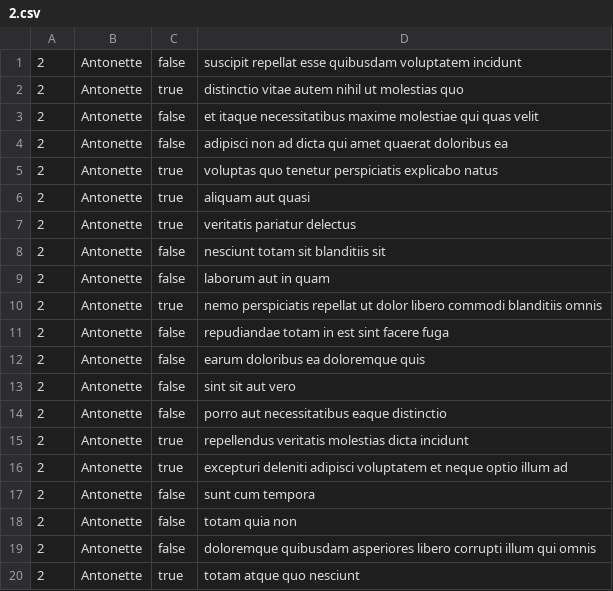
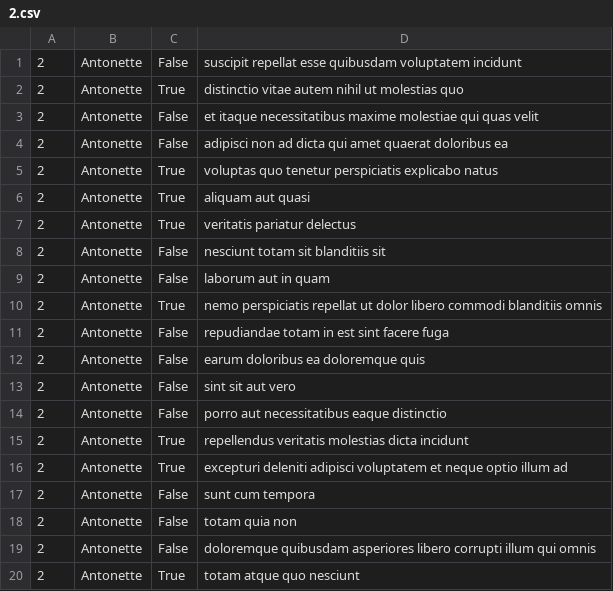
Before and after one commit to highrate01/alx-system_engineering-devops, a CSV file: 0x15-api/2.csv, drawn as a sheet.

```diff
--- a/0x15-api/2.csv
+++ b/0x15-api/2.csv
@@ -1,20 +1,20 @@
-"2","Antonette","false","suscipit repellat esse quibusdam voluptatem incidunt"
-"2","Antonette","true","distinctio vitae autem nihil ut molestias quo"
-"2","Antonette","false","et itaque necessitatibus maxime molestiae qui quas velit"
-"2","Antonette","false","adipisci non ad dicta qui amet quaerat doloribus ea"
-"2","Antonette","true","voluptas quo tenetur perspiciatis explicabo natus"
-"2","Antonette","true","aliquam aut quasi"
-"2","Antonette","true","veritatis pariatur delectus"
-"2","Antonette","false","nesciunt totam sit blanditiis sit"
-"2","Antonette","false","laborum aut in quam"
-"2","Antonette","true","nemo perspiciatis repellat ut dolor libero commodi blanditiis omnis"
-"2","Antonette","false","repudiandae totam in est sint facere fuga"
-"2","Antonette","false","earum doloribus ea doloremque quis"
-"2","Antonette","false","sint sit aut vero"
-"2","Antonette","false","porro aut necessitatibus eaque distinctio"
-"2","Antonette","true","repellendus veritatis molestias dicta incidunt"
-"2","Antonette","true","excepturi deleniti adipisci voluptatem et neque optio illum ad"
-"2","Antonette","false","sunt cum tempora"
-"2","Antonette","false","totam quia non"
-"2","Antonette","false","doloremque quibusdam asperiores libero corrupti illum qui omnis"
-"2","Antonette","true","totam atque quo nesciunt"
+"2","Antonette","False","suscipit repellat esse quibusdam voluptatem incidunt"
+"2","Antonette","True","distinctio vitae autem nihil ut molestias quo"
+"2","Antonette","False","et itaque necessitatibus maxime molestiae qui quas velit"
+"2","Antonette","False","adipisci non ad dicta qui amet quaerat doloribus ea"
+"2","Antonette","True","voluptas quo tenetur perspiciatis explicabo natus"
+"2","Antonette","True","aliquam aut quasi"
+"2","Antonette","True","veritatis pariatur delectus"
+"2","Antonette","False","nesciunt totam sit blanditiis sit"
+"2","Antonette","False","laborum aut in quam"
+"2","Antonette","True","nemo perspiciatis repellat ut dolor libero commodi blanditiis omnis"
+"2","Antonette","False","repudiandae totam in est sint facere fuga"
+"2","Antonette","False","earum doloribus ea doloremque quis"
+"2","Antonette","False","sint sit aut vero"
+"2","Antonette","False","porro aut necessitatibus eaque distinctio"
+"2","Antonette","True","repellendus veritatis molestias dicta incidunt"
+"2","Antonette","True","excepturi deleniti adipisci voluptatem et neque optio illum ad"
+"2","Antonette","False","sunt cum tempora"
+"2","Antonette","False","totam quia non"
+"2","Antonette","False","doloremque quibusdam asperiores libero corrupti illum qui omnis"
+"2","Antonette","True","totam atque quo nesciunt"
```
Also changed, not shown: 6 other files.
